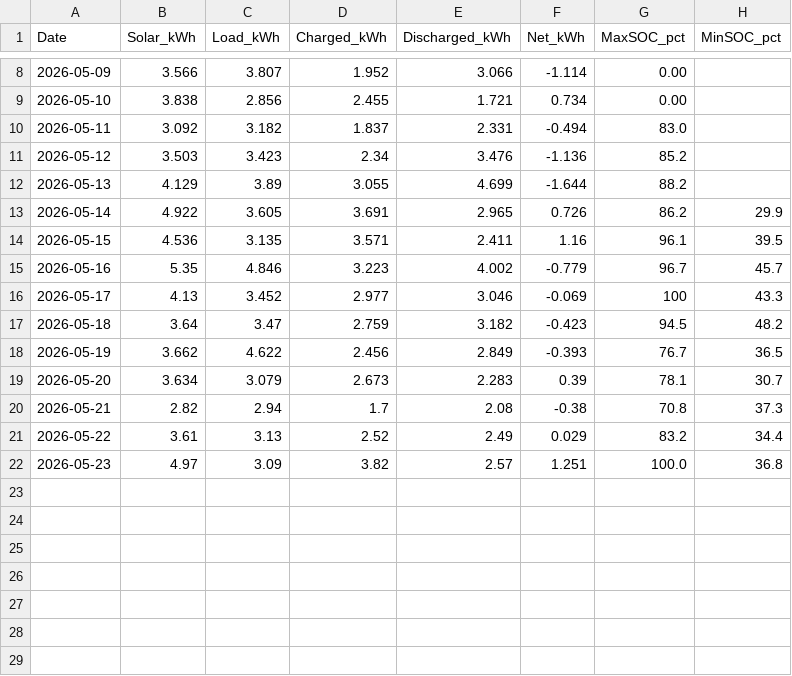
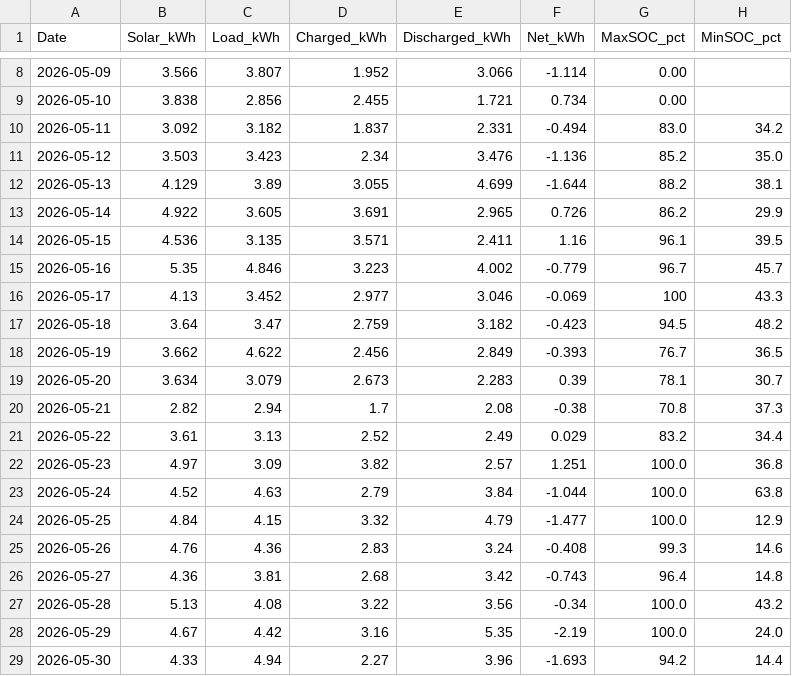
Before and after one commit to allsharer/fhhome, a CSV file: energy_log.csv, drawn as a sheet; only a part is shown, gaps mark what is left out.

Commit message:
data: live snapshot 2026-05-25T00:50

```diff
--- a/energy_log.csv
+++ b/energy_log.csv
@@ -9,5 +9,5 @@ Date,Solar_kWh,Load_kWh,Charged_kWh,Discharged_kWh,Net_kWh,MaxSOC_pct,MinSOC_pct
 2026-05-10,3.838,2.856,2.455,1.721,0.734,0.00,
-2026-05-11,3.092,3.182,1.837,2.331,-0.494,83.0,
-2026-05-12,3.503,3.423,2.34,3.476,-1.136,85.2,
-2026-05-13,4.129,3.89,3.055,4.699,-1.644,88.2,
+2026-05-11,3.092,3.182,1.837,2.331,-0.494,83.0,34.2
+2026-05-12,3.503,3.423,2.34,3.476,-1.136,85.2,35.0
+2026-05-13,4.129,3.89,3.055,4.699,-1.644,88.2,38.1
 2026-05-14,4.922,3.605,3.691,2.965,0.726,86.2,29.9
@@ -22 +22,8 @@ Date,Solar_kWh,Load_kWh,Charged_kWh,Discharged_kWh,Net_kWh,MaxSOC_pct,MinSOC_pct
 2026-05-23,4.97,3.09,3.82,2.57,1.251,100.0,36.8
+2026-05-24,4.52,4.63,2.79,3.84,-1.044,100.0,63.8
+2026-05-25,4.84,4.15,3.32,4.79,-1.477,100.0,12.9
+2026-05-26,4.76,4.36,2.83,3.24,-0.408,99.3,14.6
+2026-05-27,4.36,3.81,2.68,3.42,-0.743,96.4,14.8
+2026-05-28,5.13,4.08,3.22,3.56,-0.34,100.0,43.2
+2026-05-29,4.67,4.42,3.16,5.35,-2.19,100.0,24.0
+2026-05-30,4.33,4.94,2.27,3.96,-1.693,94.2,14.4
```
Also changed, not shown: 2 other files.
